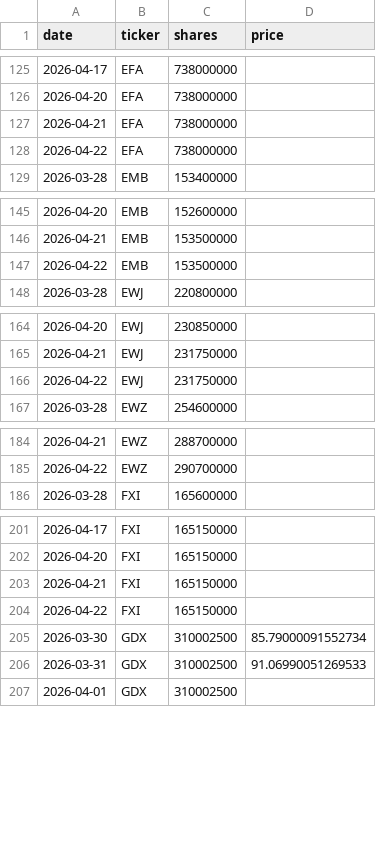
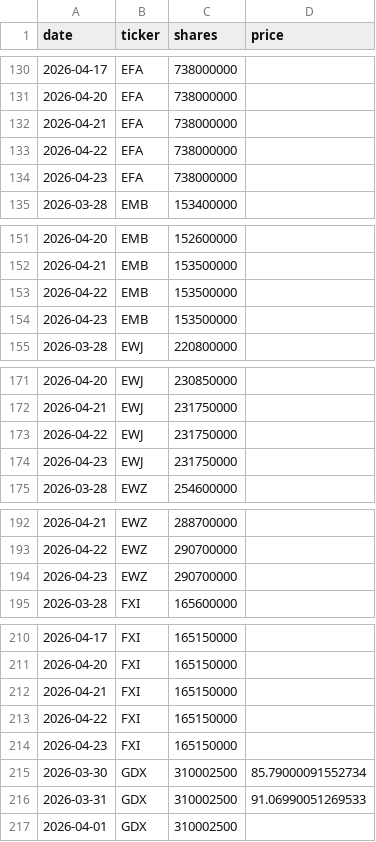
Before and after one commit to isaergun/etf-flows-data, a CSV file: data/etf_shares.csv, drawn as a sheet; only a part is shown, gaps mark what is left out; the diff covers the shown part only; the diff names each change by its address in the sheet, - before the commit and + after, or states it on an @@ line.

```diff
--- a/data/etf_shares.csv
+++ b/data/etf_shares.csv
+row 134: 2026-04-23 | EFA | 738000000
+row 154: 2026-04-23 | EMB | 153500000
+row 174: 2026-04-23 | EWJ | 231750000
+row 194: 2026-04-23 | EWZ | 290700000
+row 214: 2026-04-23 | FXI | 165150000
```
Also changed, not shown: 30 added rows elsewhere in this file, data/etf_aum.csv, data/etf_flows.csv.
